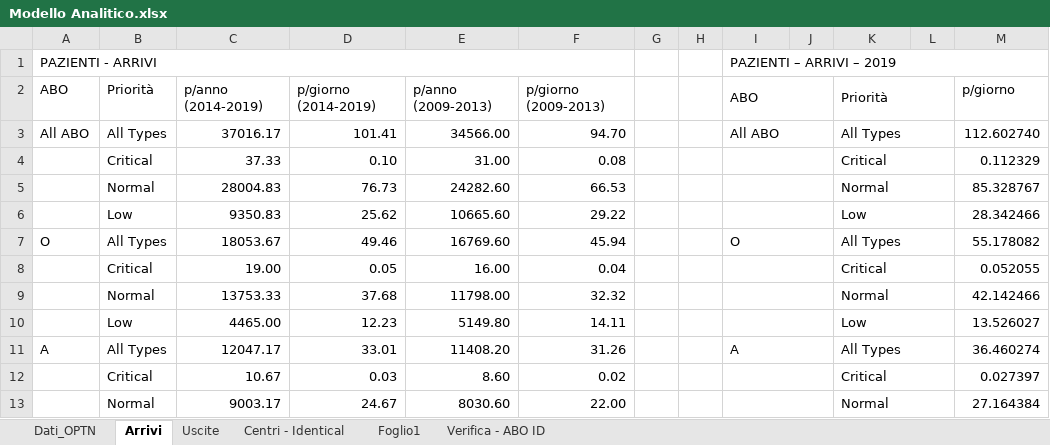
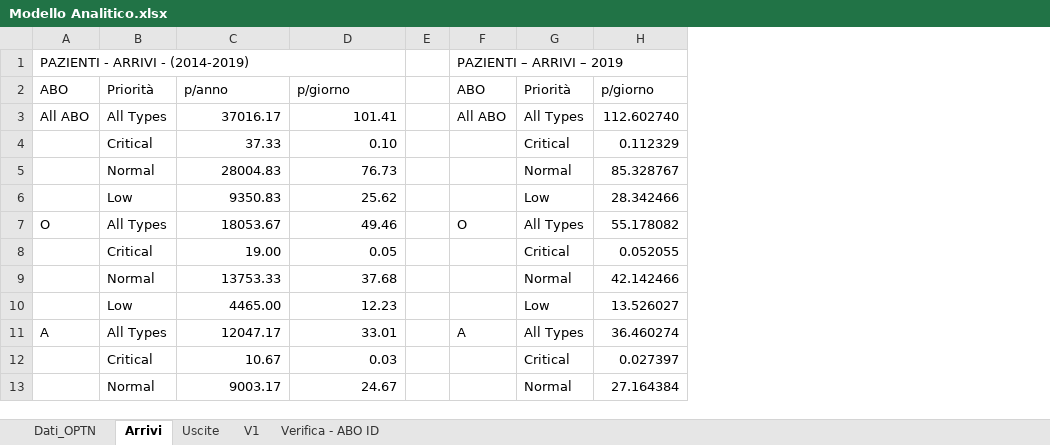
Before and after one commit to livias1726/PMCSN_Project, an Excel workbook: data/Modello Analitico.xlsx, sheet Arrivi, drawn as a sheet; only a part is shown; values as stored, in another font and other column widths than the file's, no cell formats; table styles not drawn; the diff covers the shown part only; the diff names each change by its address in the sheet, - before the commit and + after, or states it on an @@ line.

```diff
--- a/data/Modello Analitico.xlsx (sheet Arrivi)
+++ b/data/Modello Analitico.xlsx (sheet Arrivi)
-sheet tab: Foglio1
+sheet tab: V1
-sheet tab: Centri - Identical
-column E, rows 2-13: p/anno (2009-2013) | 34566.00 | 31.00 | 24282.60 | 10665.60 | 16769.60 | 16.00 | 11798.00 | 5149.80 | 11408.20 | 8.60 | 8030.60
-column F, rows 2-13: p/giorno (2009-2013) | 94.70 | 0.08 | 66.53 | 29.22 | 45.94 | 0.04 | 32.32 | 14.11 | 31.26 | 0.02 | 22.00
-column H, empty
-column J, empty
-column L, empty
-A1: PAZIENTI - ARRIVI
+A1: PAZIENTI - ARRIVI - (2014-2019)
-C2: p/anno (2014-2019)
+C2: p/anno
-D2: p/giorno (2014-2019)
+D2: p/giorno
-I2:J2 merged
-K2:L2 merged
-I3:J3 merged
-K3:L3 merged
-I4:J4 merged
-K4:L4 merged
-I5:J5 merged
-K5:L5 merged
-I6:J6 merged
-K6:L6 merged
-I7:J7 merged
-K7:L7 merged
-I8:J8 merged
-K8:L8 merged
-I9:J9 merged
-K9:L9 merged
-I10:J10 merged
-K10:L10 merged
-I11:J11 merged
-K11:L11 merged
-I12:J12 merged
-K12:L12 merged
-I13:J13 merged
-K13:L13 merged
```
Also changed, not shown: 3 edited cells and merged cells elsewhere in this sheet, sheet Dati_OPTN, sheet Uscite, sheet V1, sheet Verifica - ABO ID, cell formats, formulas that keep their value, data/CONFRONTO_VERSIONI.xlsx.
